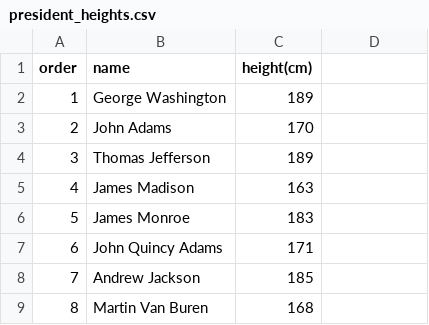
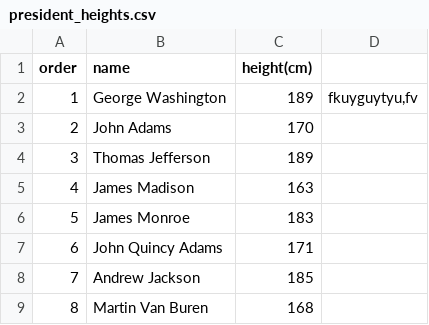
Before and after one commit to yasseralbatyeh/test, a CSV file: president_heights.csv, drawn as a sheet; only a part is shown; the diff names each change by its address in the sheet, - before the commit and + after, or states it on an @@ line.

Commit message:
add data

```diff
--- a/president_heights.csv
+++ b/president_heights.csv
-D2: (empty)
+D2: fkuyguytyu,fv
```
